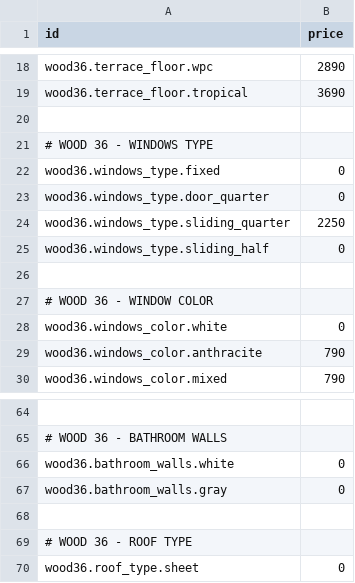
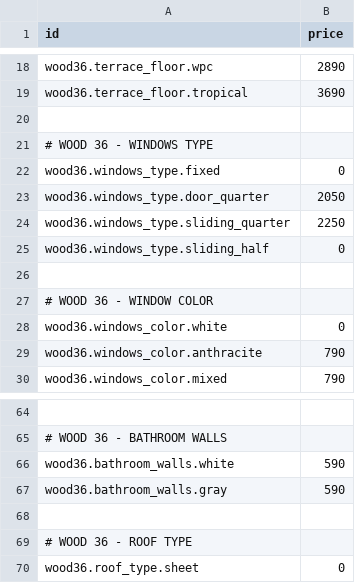
Before and after one commit to DwBuff/zerromax-configurator, a CSV file: public/prices.csv, drawn as a sheet; only a part is shown, gaps mark what is left out; the diff covers the shown part only; the diff names each change by its address in the sheet, - before the commit and + after, or states it on an @@ line.

```diff
--- a/public/prices.csv
+++ b/public/prices.csv
-B23 (price): 0
+B23 (price): 2050
-B66:B67 (price): 0
+B66:B67 (price): 590
```
Also changed, not shown: 105 added rows and 2 edited cells elsewhere in this file, 2 other files.
